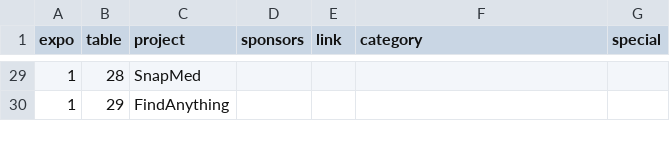
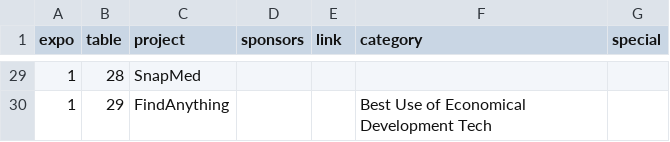
Before and after one commit to notbrian/snowday17expo, a CSV file: data/data.csv, drawn as a sheet; only a part is shown, gaps mark what is left out; the diff covers the shown part only.

```diff
--- a/data/data.csv
+++ b/data/data.csv
@@ -29,2 +29,2 @@ expo,table,project,sponsors,link,category,special
 1,28,SnapMed,,,,
-1,29,FindAnything,,,,
+1,29,FindAnything,,,Best Use of Economical Development Tech ,
```
Also changed, not shown: 13 edited cells elsewhere in this file.
